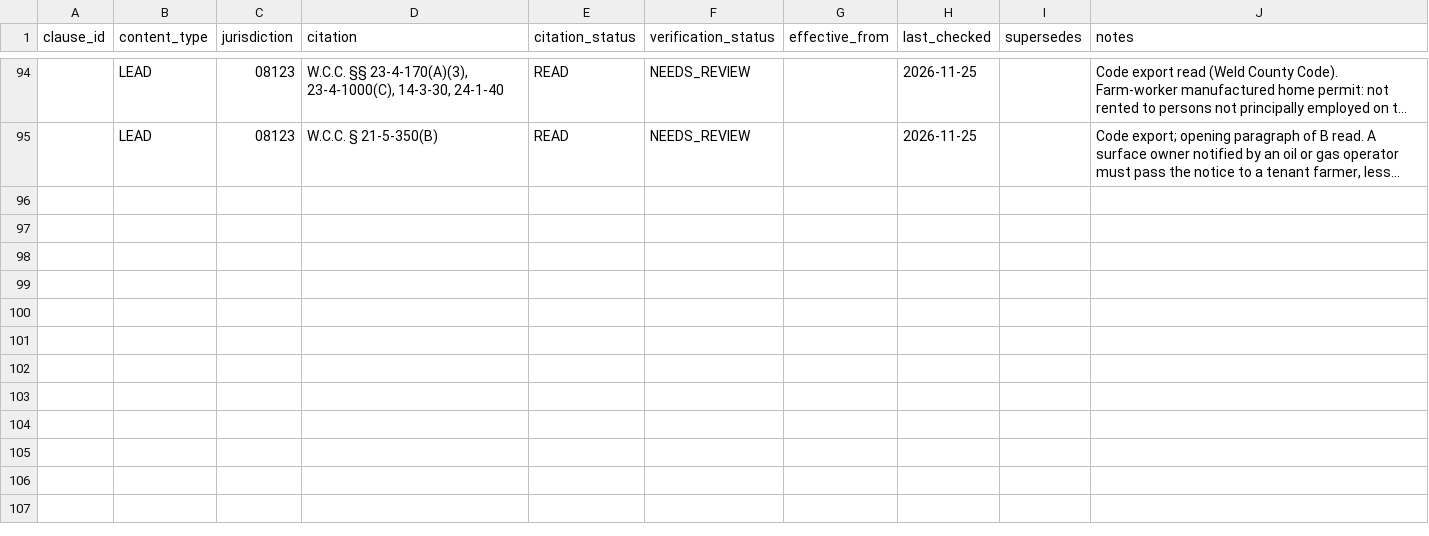
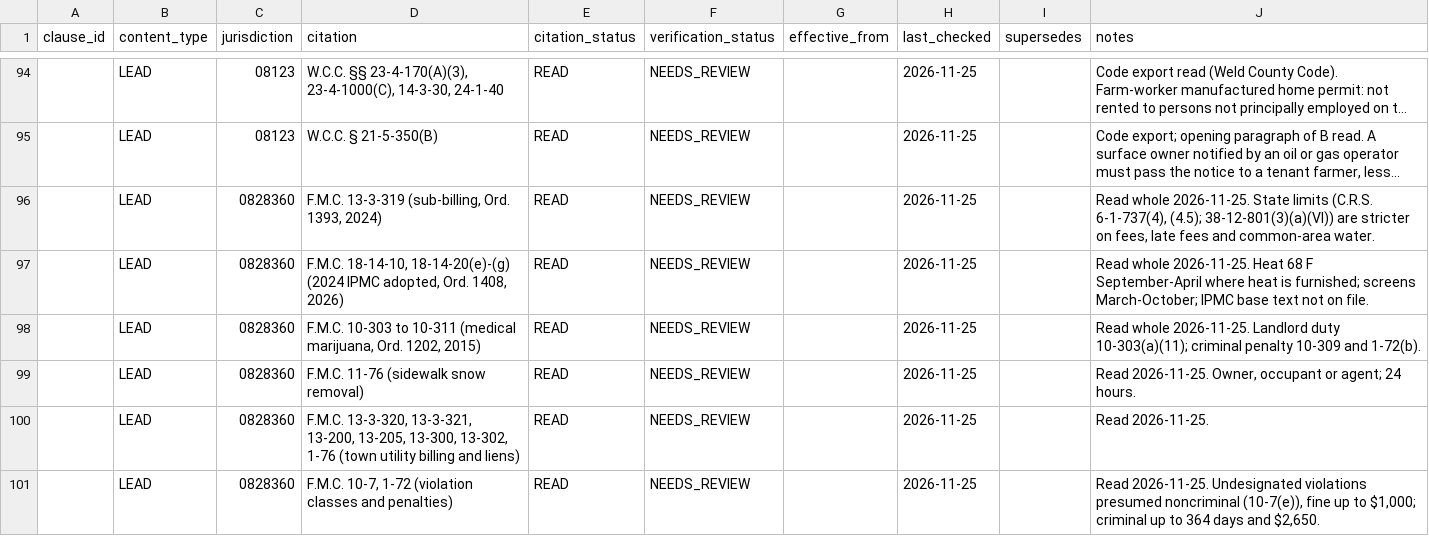
Before and after one commit to tsteinbaugh/property-manager-landlord-app, a CSV file: lease-clause-library/local/citations-local-CO.csv, drawn as a sheet; only a part is shown, gaps mark what is left out; long unchanged cells end in …; the diff names each change by its address in the sheet, - before the commit and + after, or states it on an @@ line.

```diff
--- a/lease-clause-library/local/citations-local-CO.csv
+++ b/lease-clause-library/local/citations-local-CO.csv
+row 96:  | LEAD | 0828360 | F.M.C. 13-3-319 (sub-billing, Ord. 1393, 2024) | READ | NEEDS_REVIEW |  | 2026-11-25 |  | Read whole 2026-11-25. State limits (C.R.S. 6-1-737(4), (4.5); 38-12-801(3)(a)(VI)) are stricter on fees, late fees and common-area water.
+row 97:  | LEAD | 0828360 | F.M.C. 18-14-10, 18-14-20(e)-(g) (2024 IPMC adopted, Ord. 1408, 2026) | READ | NEEDS_REVIEW |  | 2026-11-25 |  | Read whole 2026-11-25. Heat 68 F September-April where heat is furnished; screens March-October; IPMC base text not on file.
+row 98:  | LEAD | 0828360 | F.M.C. 10-303 to 10-311 (medical marijuana, Ord. 1202, 2015) | READ | NEEDS_REVIEW |  | 2026-11-25 |  | Read whole 2026-11-25. Landlord duty 10-303(a)(11); criminal penalty 10-309 and 1-72(b).
+row 99:  | LEAD | 0828360 | F.M.C. 11-76 (sidewalk snow removal) | READ | NEEDS_REVIEW |  | 2026-11-25 |  | Read 2026-11-25. Owner, occupant or agent; 24 hours.
+row 100:  | LEAD | 0828360 | F.M.C. 13-3-320, 13-3-321, 13-200, 13-205, 13-300, 13-302, 1-76 (town utility billing and liens) | READ | NEEDS_REVIEW |  | 2026-11-25 |  | Read 2026-11-25.
+row 101:  | LEAD | 0828360 | F.M.C. 10-7, 1-72 (violation classes and penalties) | READ | NEEDS_REVIEW |  | 2026-11-25 |  | Read 2026-11-25. Undesignated violations presumed noncriminal (10-7(e)), fine up to $1,000; criminal up to 364 days and $2,650.
```
Also changed, not shown: 3 other files.
